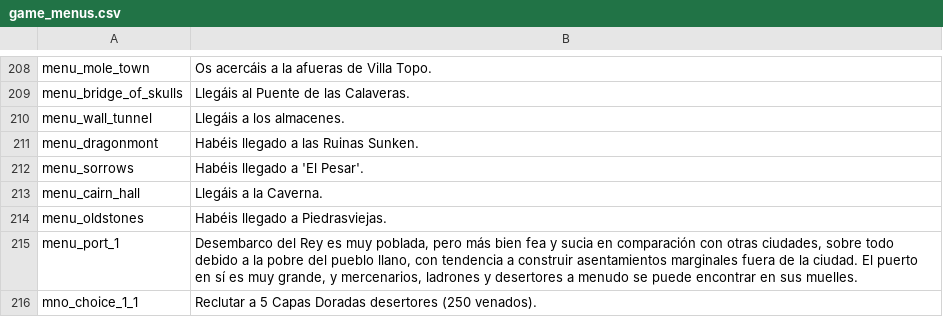
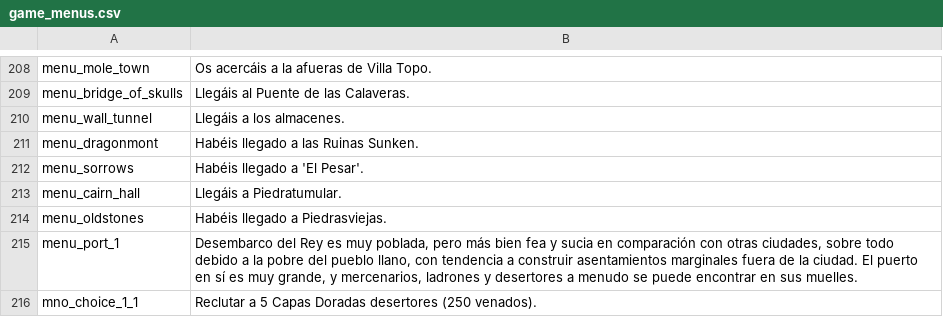
Before and after one commit to Swyter/warband-acok-l10n, a CSV file: es/game_menus.csv, drawn as a sheet; only a part is shown, gaps mark what is left out.

```diff
--- a/es/game_menus.csv
+++ b/es/game_menus.csv
@@ -212,3 +212,3 @@ menu_dragonmont|Habéis llegado a las Ruinas Sunken.
 menu_sorrows|Habéis llegado a 'El Pesar'.
-menu_cairn_hall|Llegáis a la Caverna.
+menu_cairn_hall|Llegáis a Piedratumular.
 menu_oldstones|Habéis llegado a Piedrasviejas.
```
Also changed, not shown: es/factions.csv, it/game_strings.csv, 15 other files.
